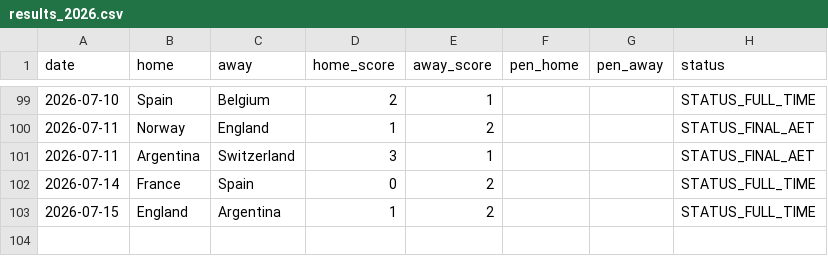
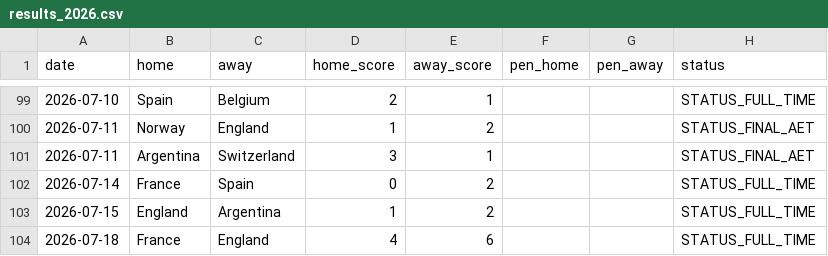
Before and after one commit to Gennarii22/wc26-model, a CSV file: model/results_2026.csv, drawn as a sheet; only a part is shown, gaps mark what is left out.

```diff
--- a/model/results_2026.csv
+++ b/model/results_2026.csv
@@ -103 +103,2 @@ date,home,away,home_score,away_score,pen_home,pen_away,status
 2026-07-15,England,Argentina,1,2,,,STATUS_FULL_TIME
+2026-07-18,France,England,4,6,,,STATUS_FULL_TIME
```
Also changed, not shown: model/data/golden_boot_v2.csv, model/data/team_cards.csv, 12 other files.
